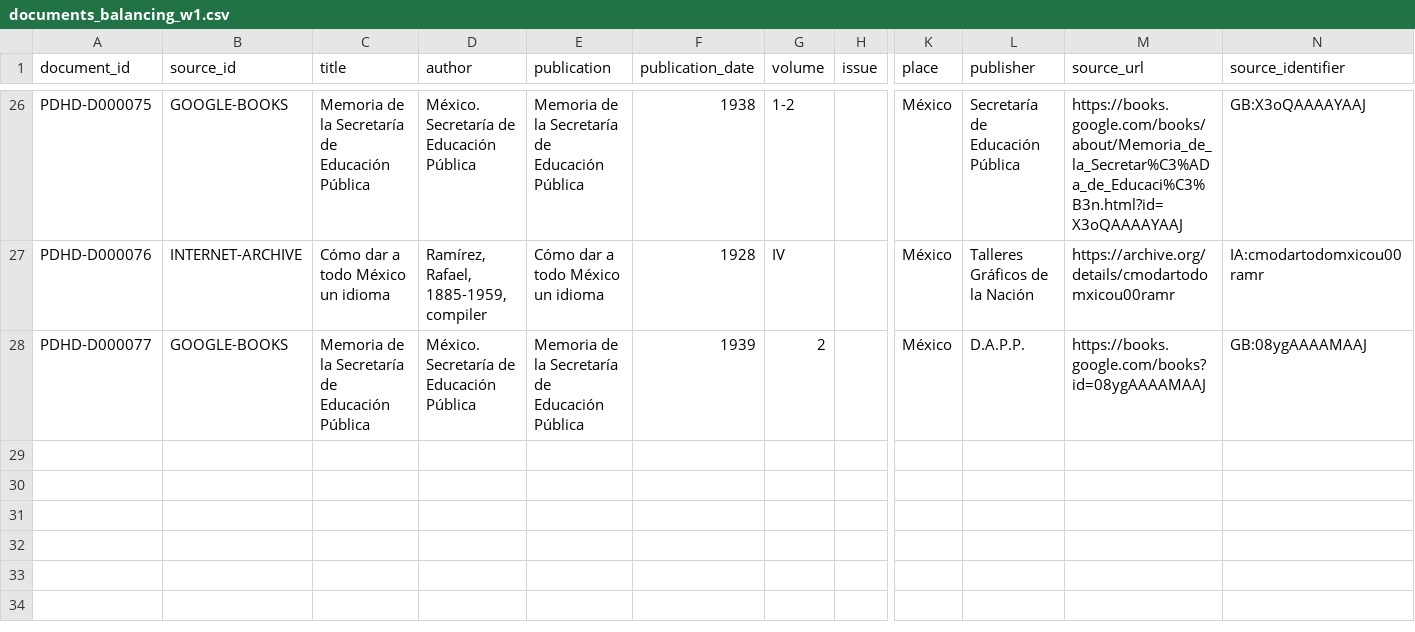
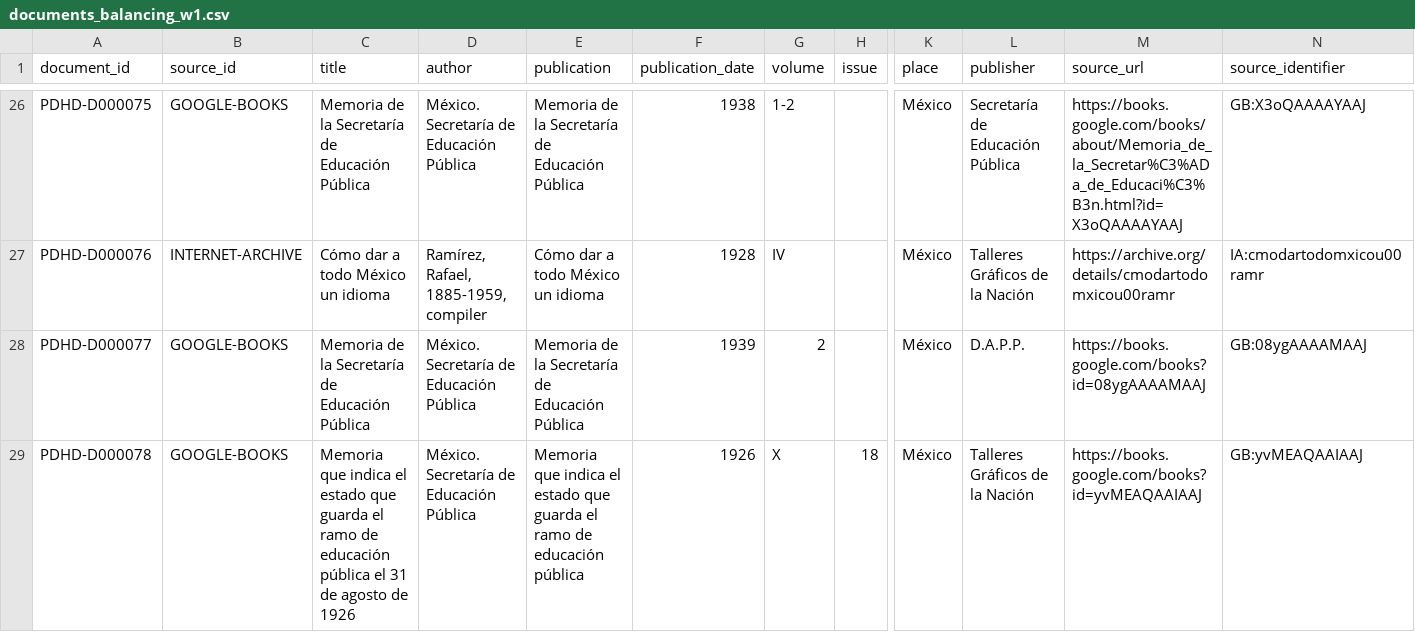
Before and after one commit to fersandovalgtz/practica-docente-historica-digital, a CSV file: data/catalog/documents_balancing_w1.csv, drawn as a sheet; only a part is shown, gaps mark what is left out; rows hold the shown columns only; the diff names each change by its address in the sheet, - before the commit and + after, or states it on an @@ line.

```diff
--- a/data/catalog/documents_balancing_w1.csv
+++ b/data/catalog/documents_balancing_w1.csv
+row 29: PDHD-D000078 | GOOGLE-BOOKS | Memoria que indica el estado que guarda el ramo de educación pública el 31 de agosto de 1926 | México. Secretaría de Educación Pública | Memoria que indica el estado que guarda el ramo de educación pública | 1926 | X | 18 | México | Talleres Gráficos de la Nación | https://books.google.com/books?id=yvMEAQAAIAAJ | GB:yvMEAQAAIAAJ
```
Also changed, not shown: data/samples/fragment_locator_progress_0_1.csv, data/samples/fragment_locator_progress_threshold72_w9.csv, 10 other files.
